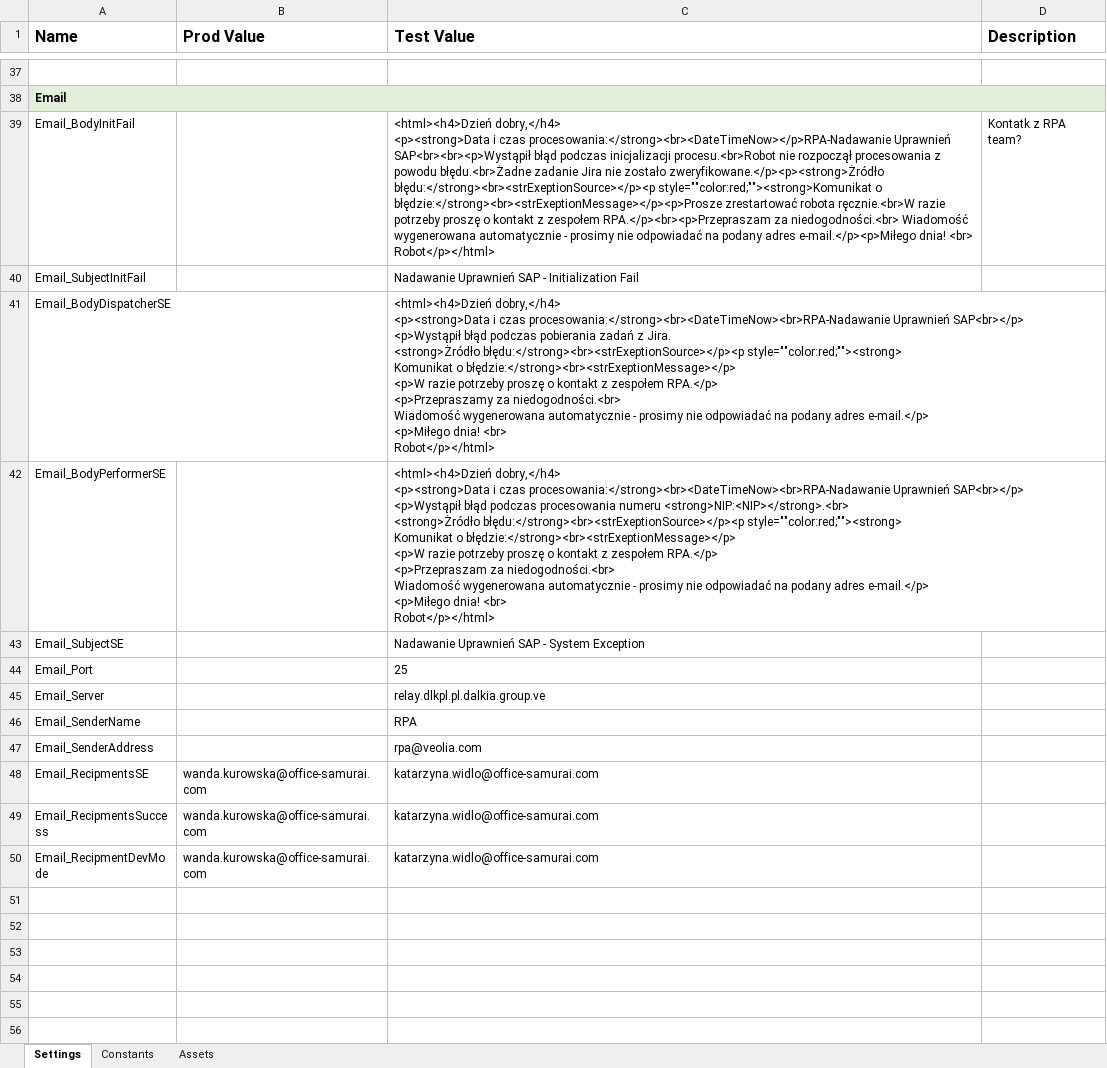
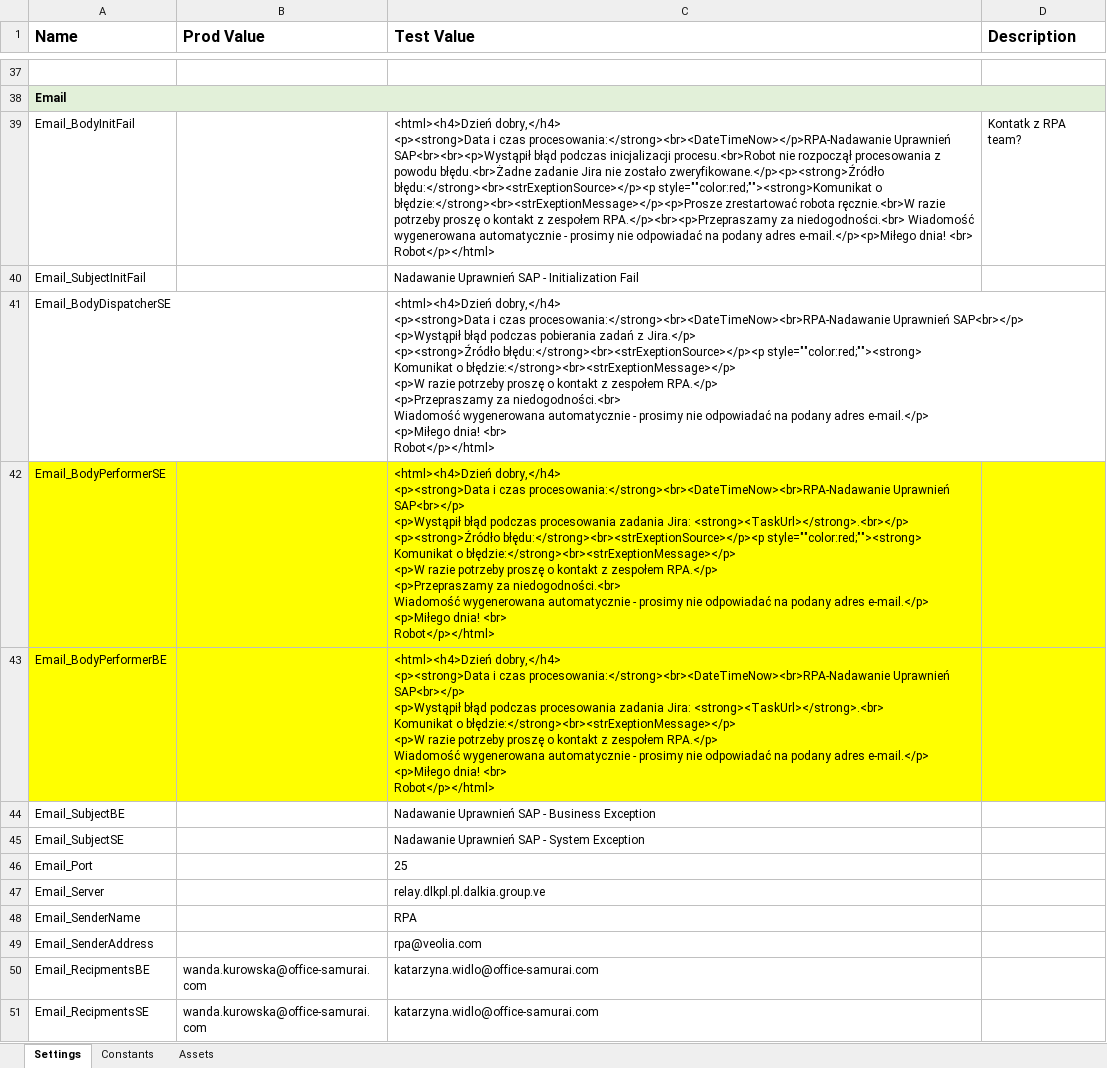
Before and after one commit to Office-Samurai/Veolia_NadawanieDostepowSAP, an Excel workbook: Data/Config-NadawanieDostepowSAP.xlsx, sheet Settings, drawn as a sheet; only a part is shown, gaps mark what is left out; the shorter side is filled out with more unchanged rows; values as stored, in another font and other column widths than the file's, no borders; ↵ is a line break in a cell; the diff names each change by its address in the sheet, - before the commit and + after, or states it on an @@ line.

Commit message:
Integrating Email Components

```diff
--- a/Data/Config-NadawanieDostepowSAP.xlsx (sheet Settings)
+++ b/Data/Config-NadawanieDostepowSAP.xlsx (sheet Settings)
-C39 (Test Value): …nie zostało zweryfikowane.</p><p><strong>Żródło błędu:</strong><br><strExeptionSource></p><p style=""color:red;""><strong>Komunikat o błędzie:</strong><br><strExeptionMessage></p><p>Prosze zrestartować robota ręcznie.<br>W razie potrzeby proszę o kontakt z zespołem RPA.</p><br><p>Przepraszam za niedogodności.<br>…
+C39 (Test Value): …nie zostało zweryfikowane.</p><p><strong>Źródło błędu:</strong><br><strExeptionSource></p><p style=""color:red;""><strong>Komunikat o błędzie:</strong><br><strExeptionMessage></p><p>Prosze zrestartować robota ręcznie.<br>W razie potrzeby proszę o kontakt z zespołem RPA.</p><br><p>Przepraszamy za niedogodności.<br>…
-C41 (Test Value): …zadań z Jira. ↵ <strong>Żródło błędu:</strong><br><strExeptionSource></p><p style=""color:red;""><strong>…
+C41 (Test Value): …zadań z Jira.</p> ↵ <p><strong>Źródło błędu:</strong><br><strExeptionSource></p><p style=""color:red;""><strong>…
-A42:D42 fill: none
+A42:D42 fill: #FFFF00
-C42 (Test Value): …podczas procesowania numeru <strong>NIP:<NIP></strong>.<br> ↵ <strong>Żródło błędu:</strong><br><strExeptionSource></p><p style=""color:red;""><strong> ↵ Komunikat o błędzie:</strong><br><strExeptionMessage></p> ↵ <p>W razie potrzeby proszę o kontakt z zespołem RPA.</p> ↵ <p>Przepraszam za niedogodności.<br>…
+C42 (Test Value): …podczas procesowania zadania Jira: <strong><TaskUrl></strong>.<br></p> ↵ <p><strong>Źródło błędu:</strong><br><strExeptionSource></p><p style=""color:red;""><strong> ↵ Komunikat o błędzie:</strong><br><strExeptionMessage></p> ↵ <p>W razie potrzeby proszę o kontakt z zespołem RPA.</p> ↵ <p>Przepraszamy za niedogodności.<br>…
+row 43: Email_BodyPerformerBE |  | <html><h4>Dzień dobry,</h4> ↵ <p><strong>Data i czas procesowania:</strong><br><DateTimeNow><br>RPA-Nadawanie Uprawnień SAP<br></p> ↵ <p>Wystąpił błąd podczas procesowania zadania Jira: <strong><TaskUrl></strong>.<br> ↵ Komunikat o błędzie:</strong><br><strExeptionMessage></p> ↵ <p>W razie potrzeby proszę o kontakt z zespołem RPA.</p> ↵ Wiadomość wygenerowana automatycznie - prosimy nie odpowiadać na podany adres e-mail.</p> ↵ <p>Miłego dnia! <br> ↵ Robot</p></html>
+row 44: Email_SubjectBE |  | Nadawanie Uprawnień SAP - Business Exception
+row 50: Email_RecipmentsBE | wanda.kurowska@office-samurai.com | katarzyna.widlo@office-samurai.com
```
Also changed, not shown: 7 other files.
